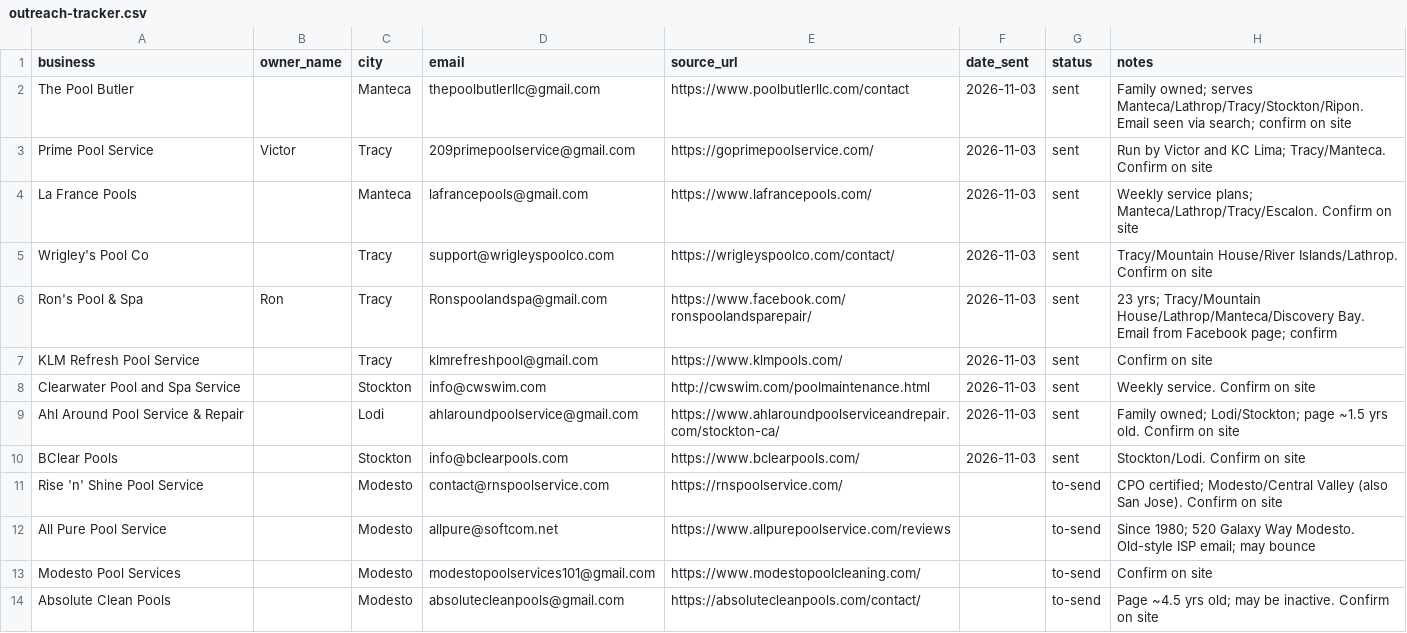
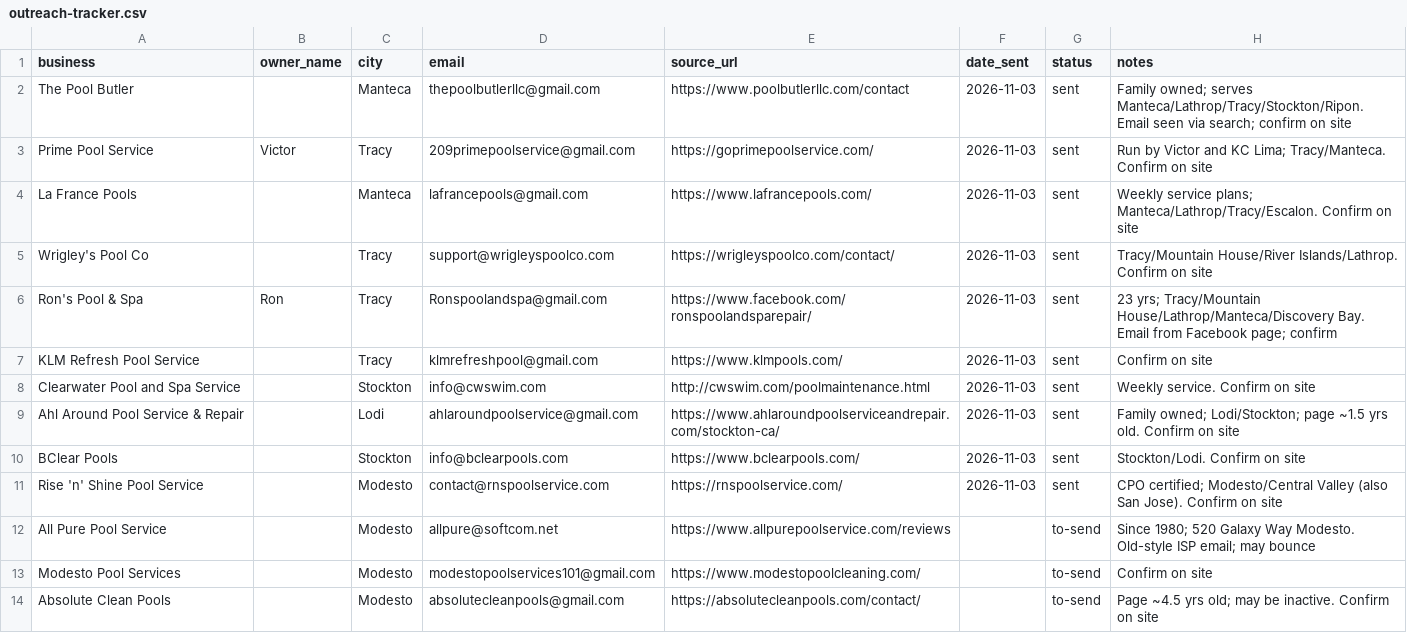
Before and after one commit to movvaraghuk-cyber/poolops-demo-cld-built, a CSV file: outreach-tracker.csv, drawn as a sheet.

```diff
--- a/outreach-tracker.csv
+++ b/outreach-tracker.csv
@@ -10,3 +10,3 @@ Ahl Around Pool Service & Repair,,Lodi,ahlaroundpoolservice@gmail.com,https://ww
 BClear Pools,,Stockton,info@bclearpools.com,https://www.bclearpools.com/,2026-11-03,sent,Stockton/Lodi. Confirm on site
-Rise 'n' Shine Pool Service,,Modesto,contact@rnspoolservice.com,https://rnspoolservice.com/,,to-send,CPO certified; Modesto/Central Valley (also San Jose). Confirm on site
+Rise 'n' Shine Pool Service,,Modesto,contact@rnspoolservice.com,https://rnspoolservice.com/,2026-11-03,sent,CPO certified; Modesto/Central Valley (also San Jose). Confirm on site
 All Pure Pool Service,,Modesto,allpure@softcom.net,https://www.allpurepoolservice.com/reviews,,to-send,Since 1980; 520 Galaxy Way Modesto. Old-style ISP email; may bounce
```
Also changed, not shown: 1 other file.
